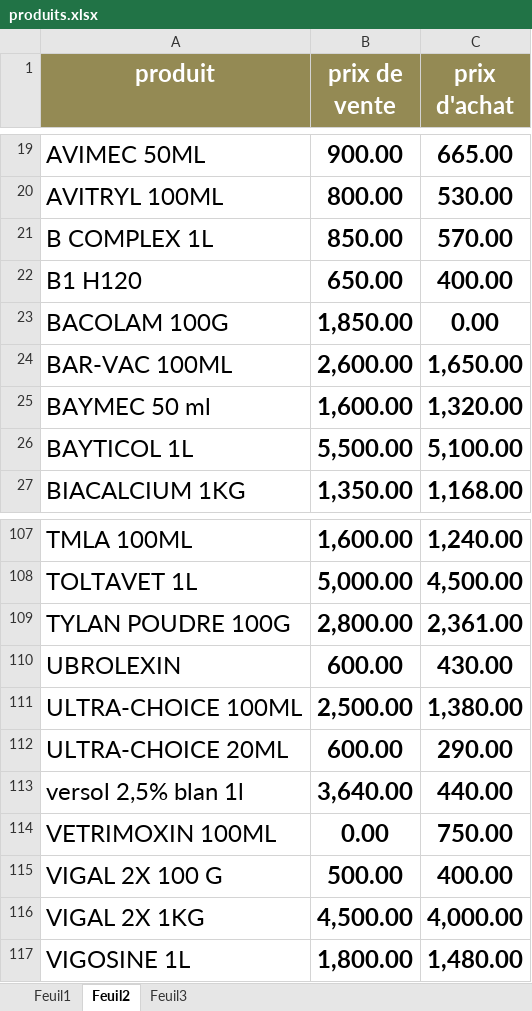
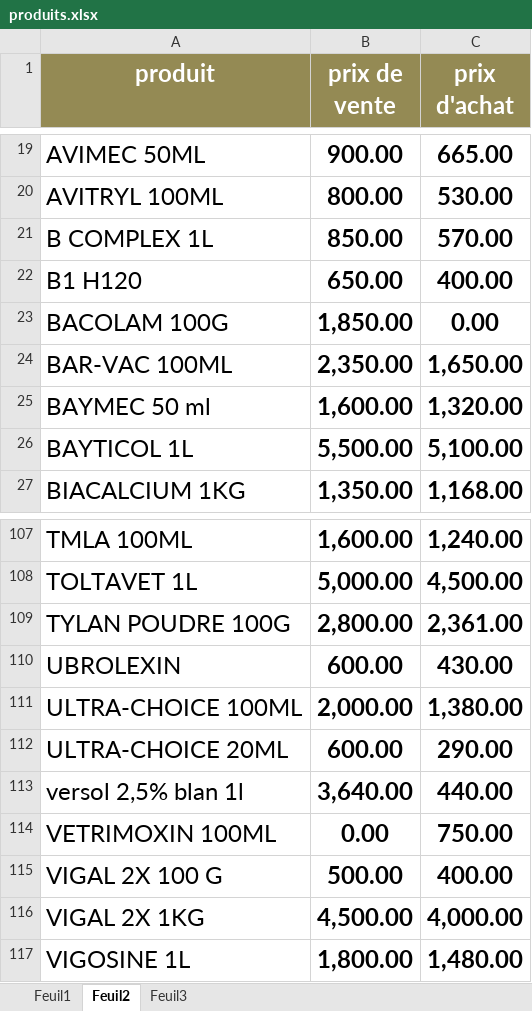
Before and after one commit to aminokha/document, an Excel workbook: produits.xlsx, sheet Feuil2, drawn as a sheet; only a part is shown, gaps mark what is left out; values as stored, in another font and other column widths than the file's, no borders; table styles not drawn; the diff names each change by its address in the sheet, - before the commit and + after, or states it on an @@ line.

```diff
--- a/produits.xlsx (sheet Feuil2)
+++ b/produits.xlsx (sheet Feuil2)
-B24 (prix de vente): 2,600.00
+B24 (prix de vente): 2,350.00
-B111 (prix de vente): 2,500.00
+B111 (prix de vente): 2,000.00
```
Also changed, not shown: 13 other files.
